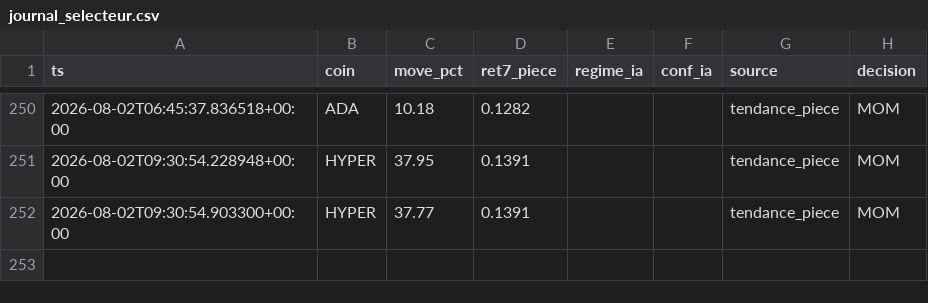
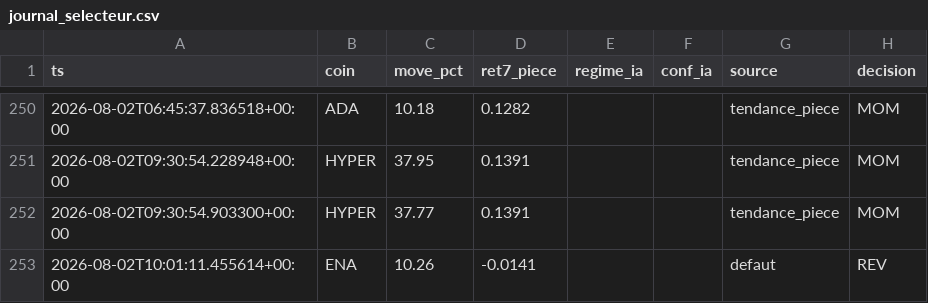
Before and after one commit to BSA-Laky/banc-paper, a CSV file: etat/journal_selecteur.csv, drawn as a sheet; only a part is shown, gaps mark what is left out.

```diff
--- a/etat/journal_selecteur.csv
+++ b/etat/journal_selecteur.csv
@@ -252 +252,2 @@ ts,coin,move_pct,ret7_piece,regime_ia,conf_ia,source,decision
 2026-08-02T09:30:54.903300+00:00,HYPER,37.77,0.1391,,,tendance_piece,MOM
+2026-08-02T10:01:11.455614+00:00,ENA,10.26,-0.0141,,,defaut,REV
```
Also changed, not shown: paper_trades.csv, 18 other files.
